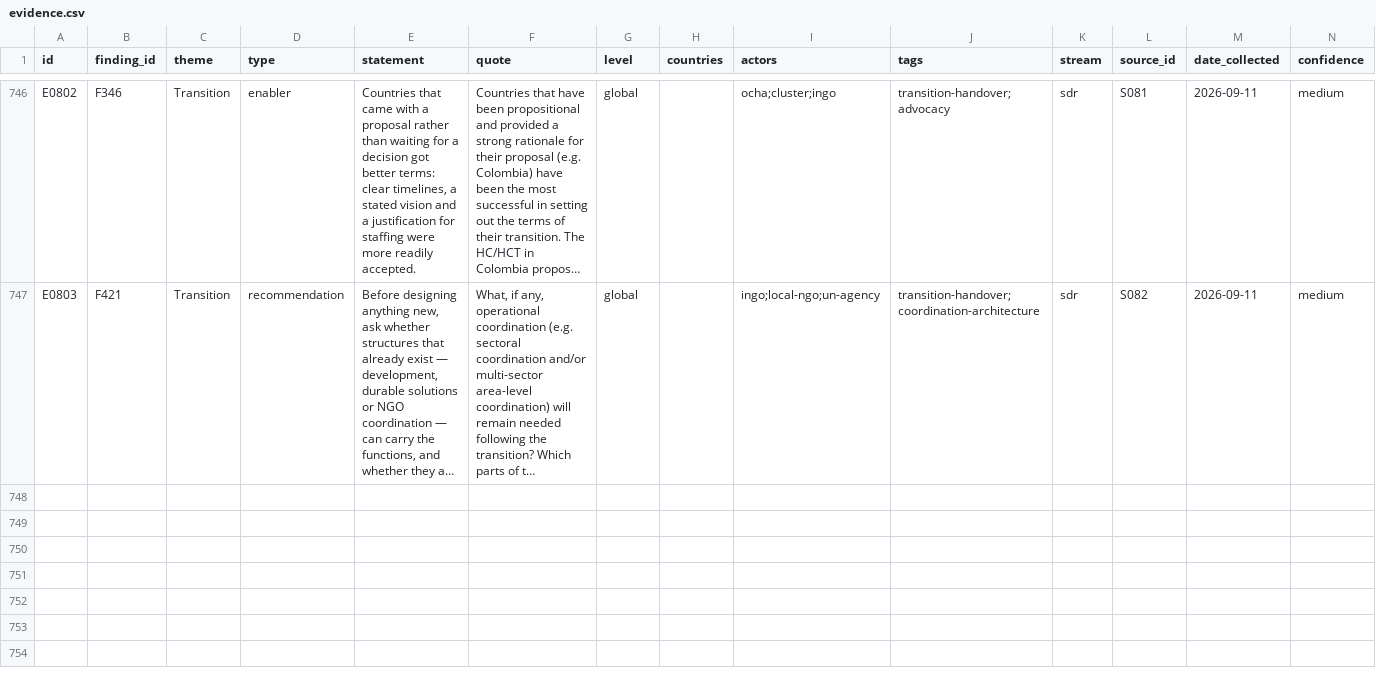
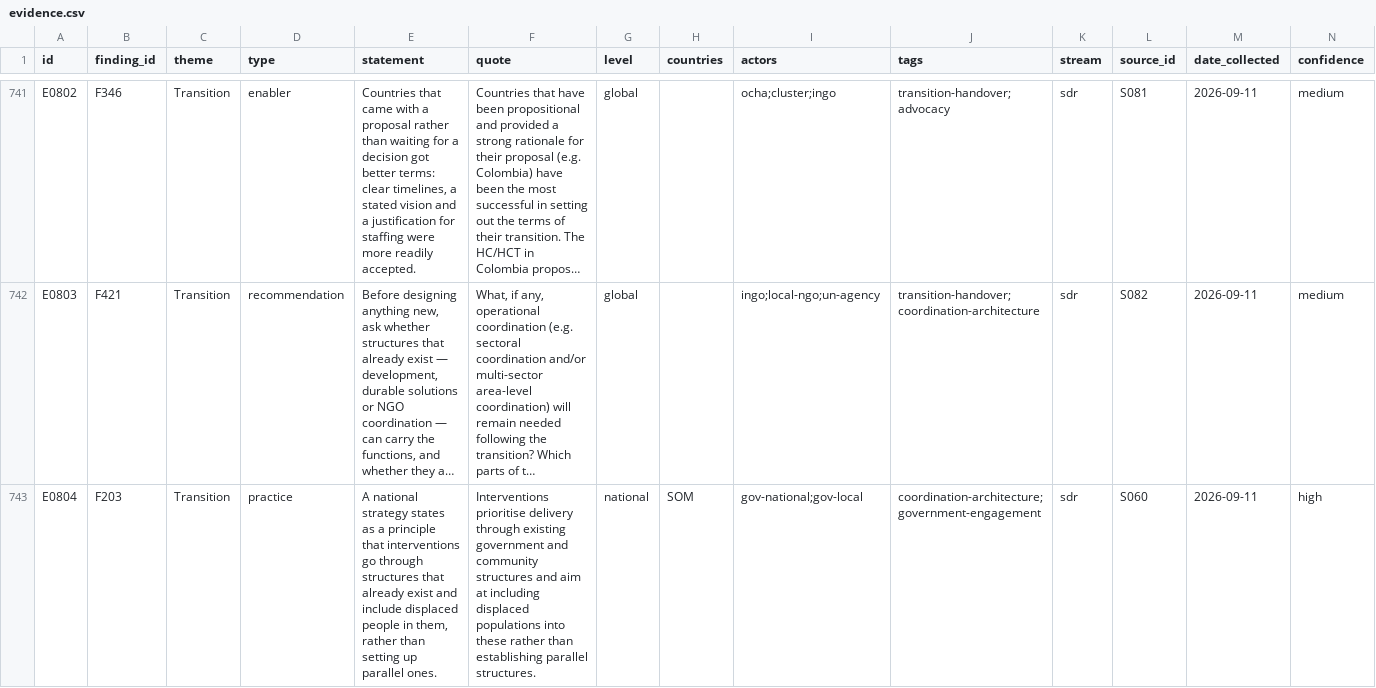
Before and after one commit to workmichelecitton/gwc-abc-transition-evidence, a CSV file: data/evidence.csv, drawn as a sheet; only a part is shown, gaps mark what is left out; long unchanged cells end in …; rows hold the shown columns only; the diff covers the shown part only; the diff names each change by its address in the sheet, - before the commit and + after, or states it on an @@ line.

Commit message:
Somalia strategy tested as Michele asked, and the UNHCR evaluation named correctly
S060, the Somalia National Durable Solutions Strategy, read in full. Michele's
doubt was right and the test is decisive: five of its six records claimed
retrospective findings a forward-looking strategy never makes. Service delivery
continuity suffering, an evidence base proving hard to maintain, limited
community involvement, weak local capacity producing uneven delivery, a
government-owned aid information system established — none of it is in the
document, which states objectives, principles and outcomes for a five-year
period. All five withdrawn.

What survives is what a strategy can actually evidence: the arrangements it
creates. A durable solutions secretariat established inside the planning
ministry in October 2019, bringing fourteen government institutions together —
verified and quoted. Plus two principles the strategy adopts, which are facts
about the strategy rather than claims about the world: delivery through existing
government and community structures rather than parallel ones, and area-based
targeting as one of eight stated principles.

The source stays. A national policy document is a legitimate source for the
arrangements it establishes, and it is not in the excluded planning class. The
test is on the claim, and most of these claims failed it — which is the rule
working as intended rather than an argument for excluding the document.

S036 named correctly from the document itself: Collinson and Schenkenberg,
UNHCR's Leadership and Coordination Role in Refugee Response Settings, a
centralised independent desk review for the UNHCR Evaluation Service, December
2019, covering 2014-2018, fifty pages. The registry title did not say it is
about the refugee coordination model specifically. Its two records remain
unverified and both carry sentences identical to records credited elsewhere.

741 records, 175 findings.

```diff
--- a/data/evidence.csv
+++ b/data/evidence.csv
+row 743: E0804 | F203 | Transition | practice | A national strategy states as a principle that interventions go through structures that already exist and include displaced people in them, rather than setting up parallel ones. | Interventions prioritise delivery through existing government and community structures and aim at including displaced populations into these rather than establishing parallel structures. | national | SOM | gov-national;gov-local | coordination-architecture;government-engagement | sdr | S060 | 2026-09-11 | high
```
Also changed, not shown: 1 added row, 5 removed rows and 4 edited cells elsewhere in this file, data/sources.csv, 2 other files.
